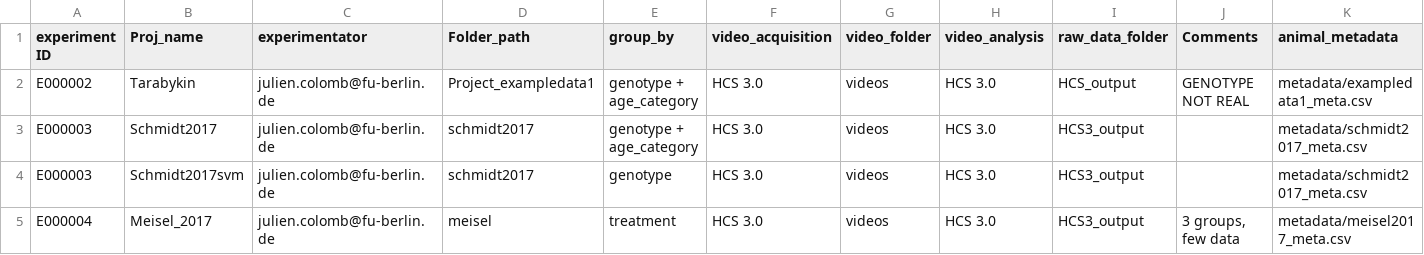
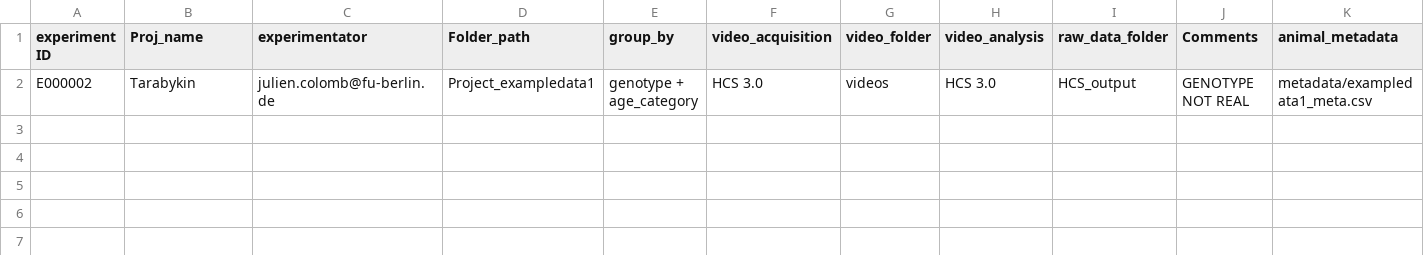
Before and after one commit to jcolomb/HCS_analysis, a CSV file: data/minimal24h_data/Projects_metadata.csv, drawn as a sheet; only a part is shown; rows hold the shown columns only; the diff names each change by its address in the sheet, - before the commit and + after, or states it on an @@ line.

Commit message:
clean available data on github

```diff
--- a/data/minimal24h_data/Projects_metadata.csv
+++ b/data/minimal24h_data/Projects_metadata.csv
-row 3: E000003 | Schmidt2017 | julien.colomb@fu-berlin.de | schmidt2017 | genotype + age_category | HCS 3.0 | videos | HCS 3.0 | HCS3_output |  | metadata/schmidt2017_meta.csv
-row 4: E000003 | Schmidt2017svm | julien.colomb@fu-berlin.de | schmidt2017 | genotype | HCS 3.0 | videos | HCS 3.0 | HCS3_output |  | metadata/schmidt2017_meta.csv
-row 5: E000004 | Meisel_2017 | julien.colomb@fu-berlin.de | meisel | treatment | HCS 3.0 | videos | HCS 3.0 | HCS3_output | 3 groups, few data | metadata/meisel2017_meta.csv
```
